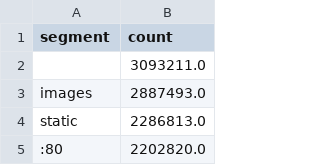
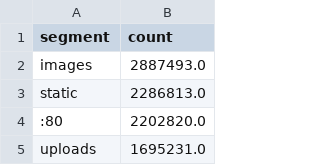
Before and after one commit to Jamalalqale/G-DAP, a CSV file: G-DAP-1.0/Italy/Italy-Top-1000.csv, drawn as a sheet; only a part is shown; the shorter side is filled out with more unchanged rows.

```diff
--- a/G-DAP-1.0/Italy/Italy-Top-1000.csv
+++ b/G-DAP-1.0/Italy/Italy-Top-1000.csv
@@ -1,3 +1,2 @@
 segment,count
-,3093211.0
 images,2887493.0
```
Also changed, not shown: G-DAP-1.0/France/France-Top-1000.csv.csv, G-DAP-1.0/Spain/Spain-Top-1000.csv.
